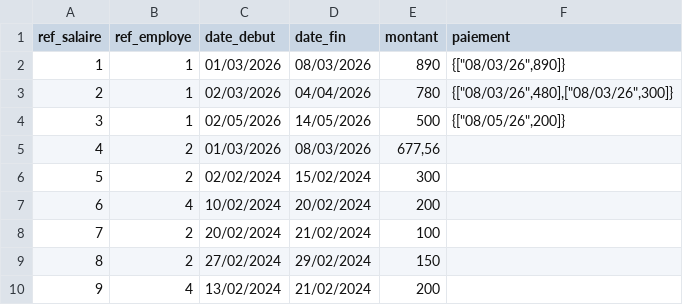
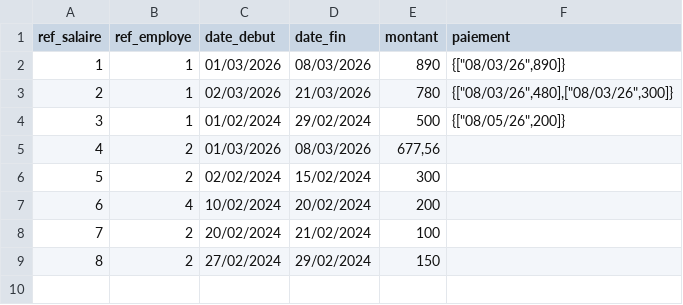
Before and after one commit to alexakath/NewDolibarr, a CSV file: doc_Dolibarr/import/import-data-eval3-hariva/import-data-serie3-6-juin-26-info - Feuille 2-2.csv (was doc_Dolibarr/import/import-data-serie3-6-juin-26-info - Feuille 2.csv), drawn as a sheet.

```diff
--- a/doc_Dolibarr/import/import-data-serie3-6-juin-26-info - Feuille 2.csv
+++ b/doc_Dolibarr/import/import-data-eval3-hariva/import-data-serie3-6-juin-26-info - Feuille 2-2.csv
@@ -2,4 +2,4 @@ ref_salaire,ref_employe,date_debut,date_fin,montant,paiement
 1,1,01/03/2026,08/03/2026,890,"{[""08/03/26"",890]}"
-2,1,02/03/2026,04/04/2026,780,"{[""08/03/26"",480],[""08/03/26"",300]}"
-3,1,02/05/2026,14/05/2026,500,"{[""08/05/26"",200]}"
+2,1,02/03/2026,21/03/2026,780,"{[""08/03/26"",480],[""08/03/26"",300]}"
+3,1,01/02/2024,29/02/2024,500,"{[""08/05/26"",200]}"
 4,2,01/03/2026,08/03/2026,"677,56",
@@ -9,2 +9 @@ ref_salaire,ref_employe,date_debut,date_fin,montant,paiement
 8,2,27/02/2024,29/02/2024,150,
-9,4,13/02/2024,21/02/2024,200,
```
Also changed, not shown: doc_Dolibarr/import/import-data-eval3-hariva/import-data-serie3-6-juin-26-info - Feuille 1-2.csv, 8 other files.
